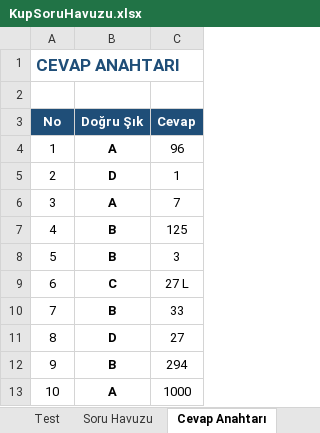
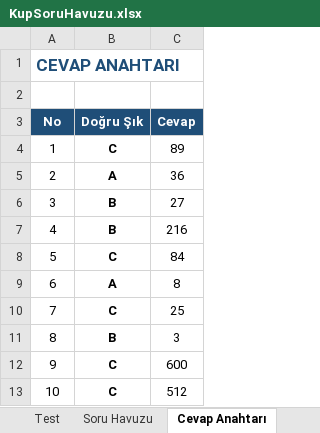
Before and after one commit to edipaydin49/AbcYazilimOgrenciTakip, an Excel workbook: KupSorulari/KupSoruHavuzu.xlsx, sheet Cevap Anahtarı, drawn as a sheet; values as stored, in another font and other column widths than the file's, no borders; the diff names each change by its address in the sheet, - before the commit and + after, or states it on an @@ line.

```diff
--- a/KupSorulari/KupSoruHavuzu.xlsx (sheet Cevap Anahtarı)
+++ b/KupSorulari/KupSoruHavuzu.xlsx (sheet Cevap Anahtarı)
-B4 (Doğru Şık): A
+B4 (Doğru Şık): C
-C4 (Cevap): 96
+C4 (Cevap): 89
-B5 (Doğru Şık): D
+B5 (Doğru Şık): A
-C5 (Cevap): 1
+C5 (Cevap): 36
-B6 (Doğru Şık): A
+B6 (Doğru Şık): B
-C6 (Cevap): 7
+C6 (Cevap): 27
-C7 (Cevap): 125
+C7 (Cevap): 216
-B8 (Doğru Şık): B
+B8 (Doğru Şık): C
-C8 (Cevap): 3
+C8 (Cevap): 84
-B9 (Doğru Şık): C
+B9 (Doğru Şık): A
-C9 (Cevap): 27 L
+C9 (Cevap): 8
-B10 (Doğru Şık): B
+B10 (Doğru Şık): C
-C10 (Cevap): 33
+C10 (Cevap): 25
-B11 (Doğru Şık): D
+B11 (Doğru Şık): B
-C11 (Cevap): 27
+C11 (Cevap): 3
-B12 (Doğru Şık): B
+B12 (Doğru Şık): C
-C12 (Cevap): 294
+C12 (Cevap): 600
-B13 (Doğru Şık): A
+B13 (Doğru Şık): C
-C13 (Cevap): 1000
+C13 (Cevap): 512
```
Also changed, not shown: sheet Soru Havuzu, sheet Test, 26 other files.
